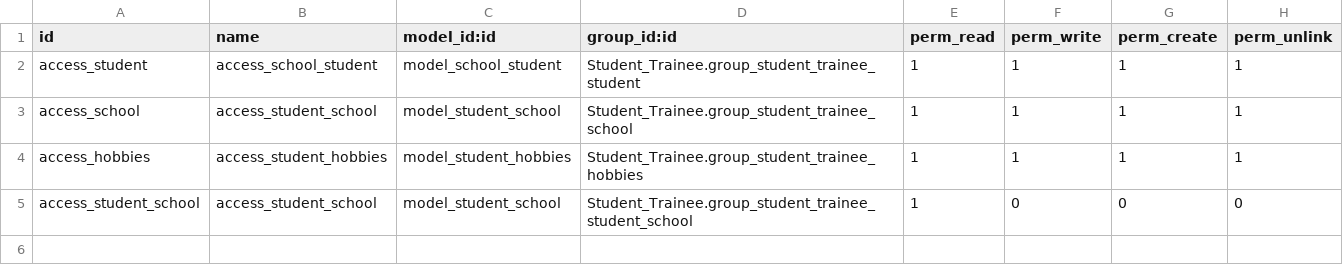
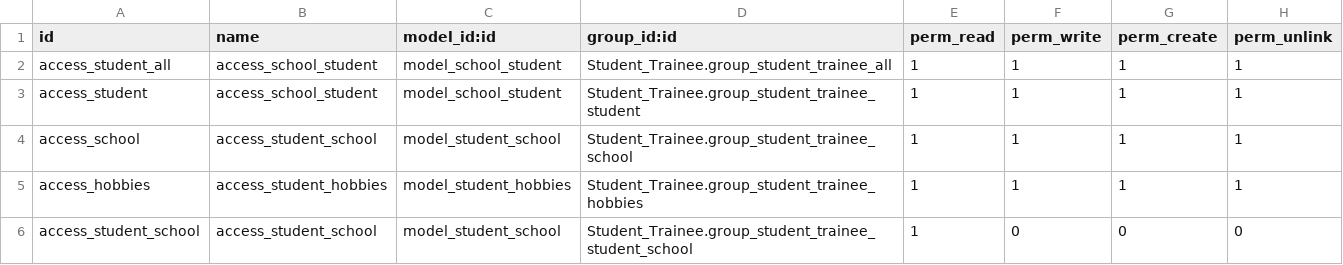
Before and after one commit to shg-odoo/odoo_trainee, a CSV file: Student_Trainee/security/ir.model.access.csv, drawn as a sheet.

Commit message:
[IMP] Record Rules=> Normal User Can Only Access His/Her Own Record, Admin User Can Access All Records

```diff
--- a/Student_Trainee/security/ir.model.access.csv
+++ b/Student_Trainee/security/ir.model.access.csv
@@ -1,2 +1,3 @@
 "id","name","model_id:id","group_id:id","perm_read","perm_write","perm_create","perm_unlink"
+access_student_all,access_school_student,model_school_student,Student_Trainee.group_student_trainee_all,1,1,1,1
 access_student,access_school_student,model_school_student,Student_Trainee.group_student_trainee_student,1,1,1,1
```
Also changed, not shown: 1 other file.
